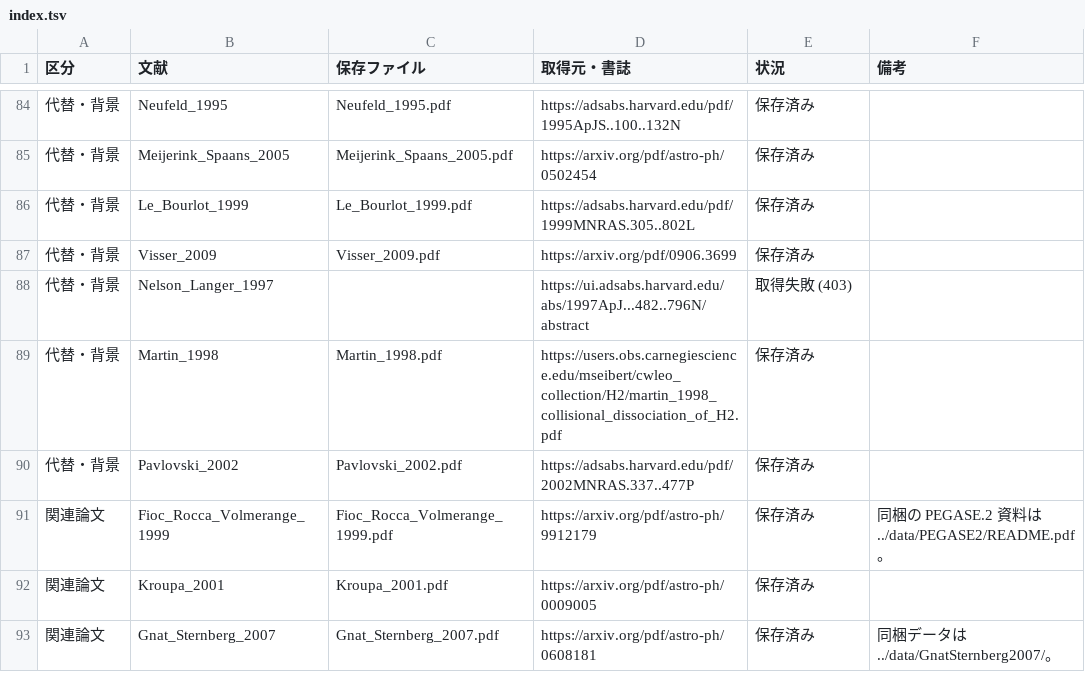
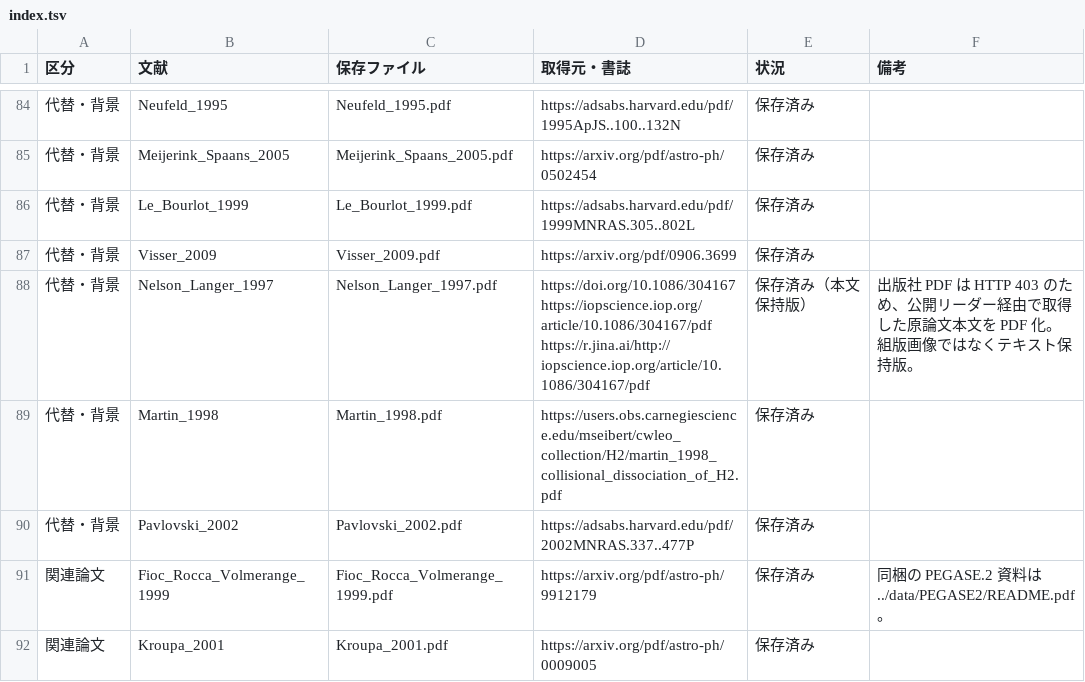
Before and after one commit to babajn/CEQLib, a TSV file: reference/index.tsv, drawn as a sheet; only a part is shown, gaps mark what is left out; the shorter side is filled out with more unchanged rows.

```diff
--- a/reference/index.tsv
+++ b/reference/index.tsv
@@ -87,3 +87,3 @@
 代替・背景	Visser_2009	Visser_2009.pdf	https://arxiv.org/pdf/0906.3699	保存済み	
-代替・背景	Nelson_Langer_1997		https://ui.adsabs.harvard.edu/abs/1997ApJ...482..796N/abstract	取得失敗 (403)	
+代替・背景	Nelson_Langer_1997	Nelson_Langer_1997.pdf	https://doi.org/10.1086/304167 https://iopscience.iop.org/article/10.1086/304167/pdf https://r.jina.ai/http://iopscience.iop.org/article/10.1086/304167/pdf	保存済み（本文保持版）	出版社 PDF は HTTP 403 のため、公開リーダー経由で取得した原論文本文を PDF 化。組版画像ではなくテキスト保持版。
 代替・背景	Martin_1998	Martin_1998.pdf	https://users.obs.carnegiescience.edu/mseibert/cwleo_collection/H2/martin_1998_collisional_dissociation_of_H2.pdf	保存済み	
```
Also changed, not shown: 1 other file.
